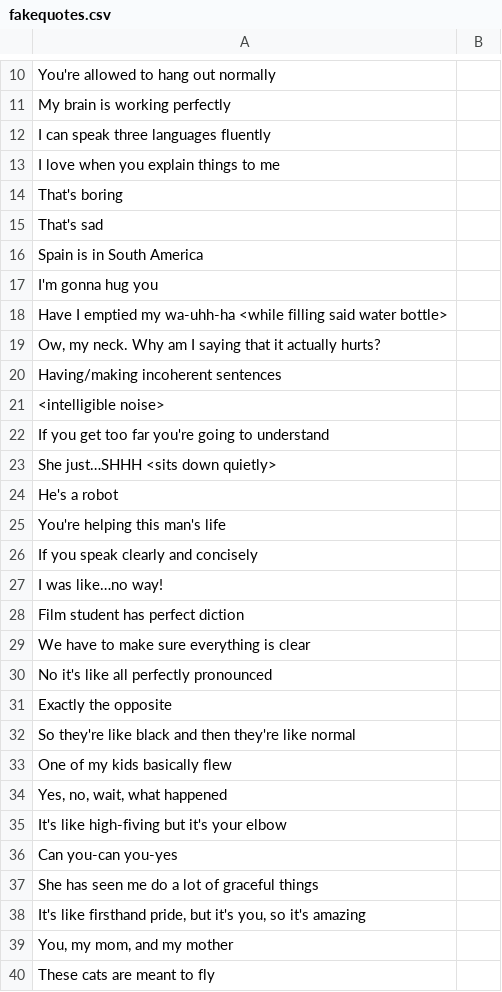
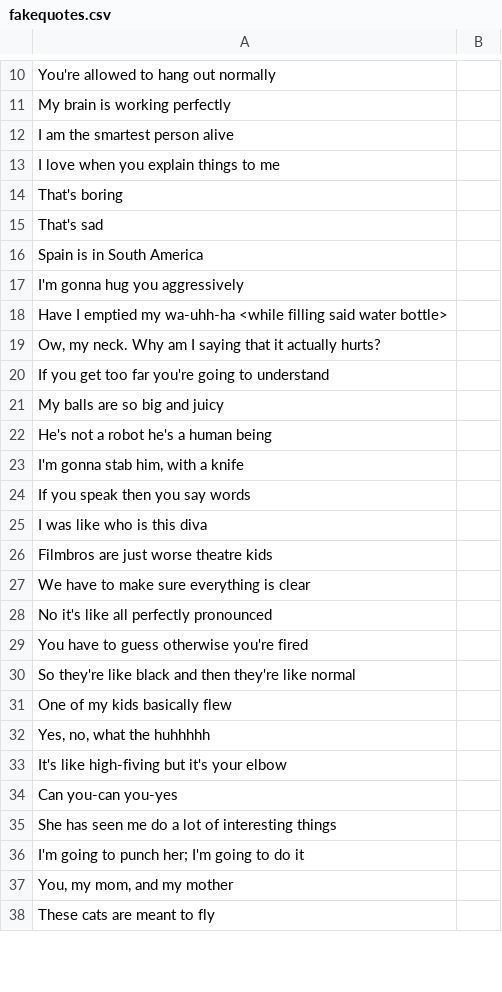
Before and after one commit to nchalla3/promposal, a CSV file: public/misc/fakequotes.csv, drawn as a sheet; only a part is shown, gaps mark what is left out; the diff covers the shown part only.

```diff
--- a/public/misc/fakequotes.csv
+++ b/public/misc/fakequotes.csv
@@ -11,3 +11,3 @@ You're allowed to hang out normally,
 My brain is working perfectly,
-I can speak three languages fluently,
+I am the smartest person alive,
 I love when you explain things to me,
@@ -16,24 +16,22 @@ That's sad,
 Spain is in South America,
-I'm gonna hug you,
+I'm gonna hug you aggressively,
 Have I emptied my wa-uhh-ha <while filling said water bottle>,
 "Ow, my neck. Why am I saying that it actually hurts?",
-Having/making incoherent sentences,
-<intelligible noise>,
 If you get too far you're going to understand,
-She just…SHHH <sits down quietly>,
-He's a robot,
-You're helping this man's life,
-If you speak clearly and concisely,
-I was like…no way!,
-Film student has perfect diction,
+My balls are so big and juicy,
+He's not a robot he's a human being,
+"I'm gonna stab him, with a knife",
+If you speak then you say words,
+I was like who is this diva,
+Filmbros are just worse theatre kids,
 We have to make sure everything is clear,
 No it's like all perfectly pronounced,
-Exactly the opposite,
+You have to guess otherwise you're fired,
 So they're like black and then they're like normal,
 One of my kids basically flew,
-"Yes, no, wait, what happened",
+"Yes, no, what the huhhhhh",
 It's like high-fiving but it's your elbow,
 Can you-can you-yes,
-She has seen me do a lot of graceful things,
-"It's like firsthand pride, but it's you, so it's amazing",
+She has seen me do a lot of interesting things,
+"I'm going to punch her; I'm going to do it",
 "You, my mom, and my mother",
```
Also changed, not shown: 6 edited cells elsewhere in this file, src/misc/quotes.csv.
